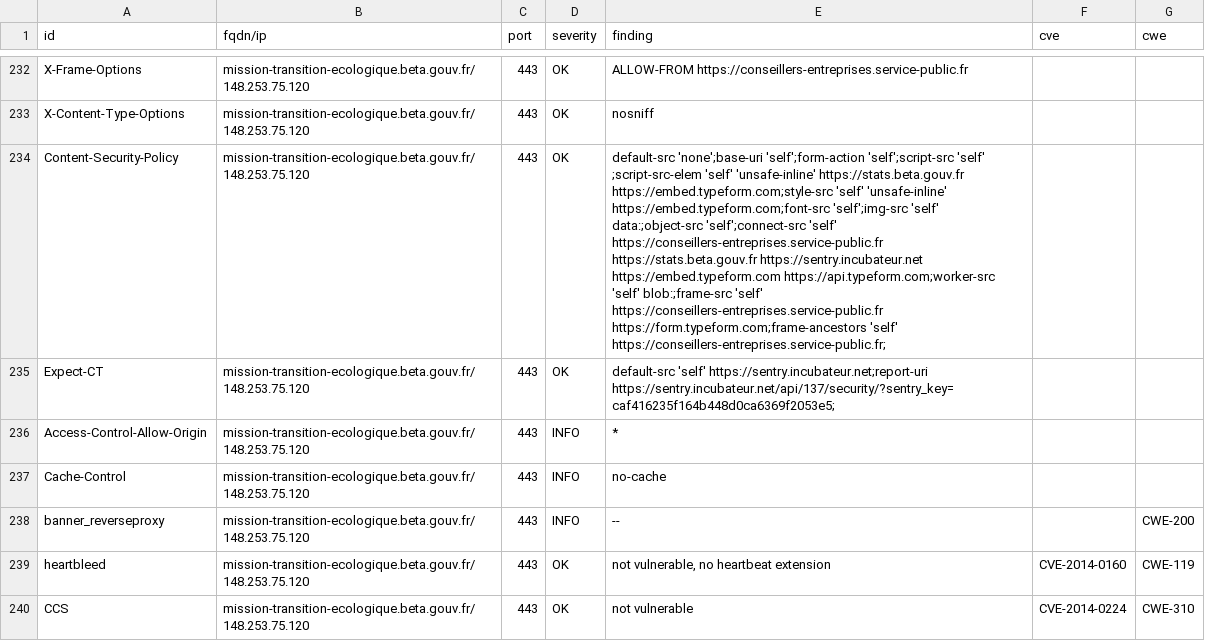
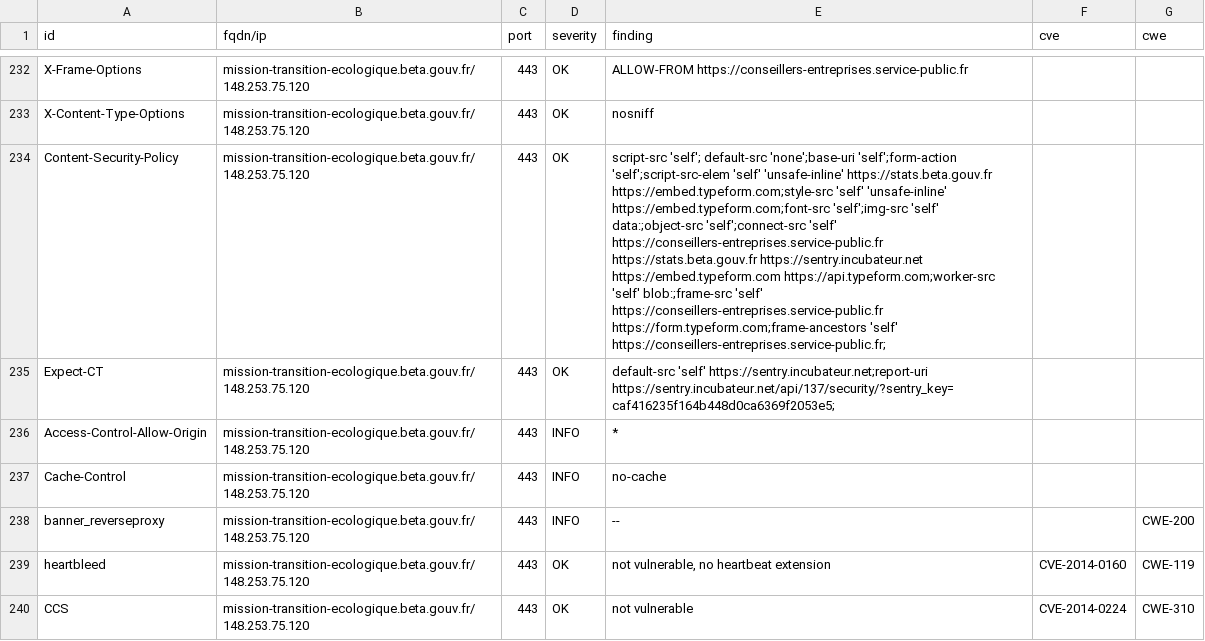
Before and after one commit to incubateur-ademe/dashlord, a CSV file: results/aHR0cHM6Ly9taXNzaW9uLXRyYW5zaXRpb24tZWNvbG9naXF1ZS5iZXRhLmdvdXYuZnI=/testssl.csv, drawn as a sheet; only a part is shown, gaps mark what is left out; the diff covers the shown part only; the diff names each change by its address in the sheet, - before the commit and + after, or states it on an @@ line.

```diff
--- a/results/aHR0cHM6Ly9taXNzaW9uLXRyYW5zaXRpb24tZWNvbG9naXF1ZS5iZXRhLmdvdXYuZnI=/testssl.csv
+++ b/results/aHR0cHM6Ly9taXNzaW9uLXRyYW5zaXRpb24tZWNvbG9naXF1ZS5iZXRhLmdvdXYuZnI=/testssl.csv
-E234 (finding): default-src 'none';base-uri 'self';form-action 'self';script-src 'self' ;script-src-elem 'self' 'unsafe-inline'…
+E234 (finding): script-src 'self'; default-src 'none';base-uri 'self';form-action 'self';script-src-elem 'self' 'unsafe-inline'…
```
Also changed, not shown: 12 edited cells elsewhere in this file, 13 other files.
